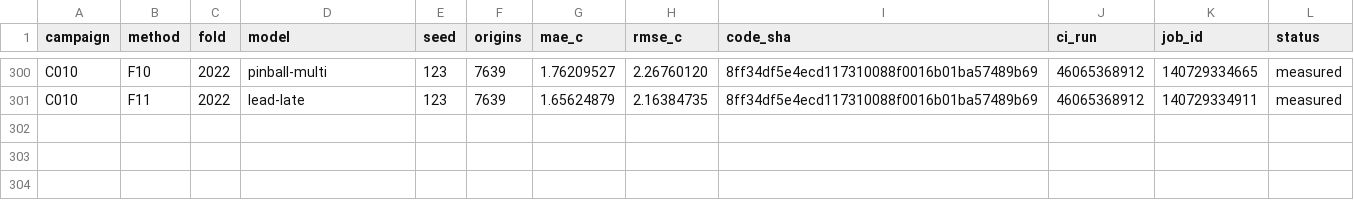
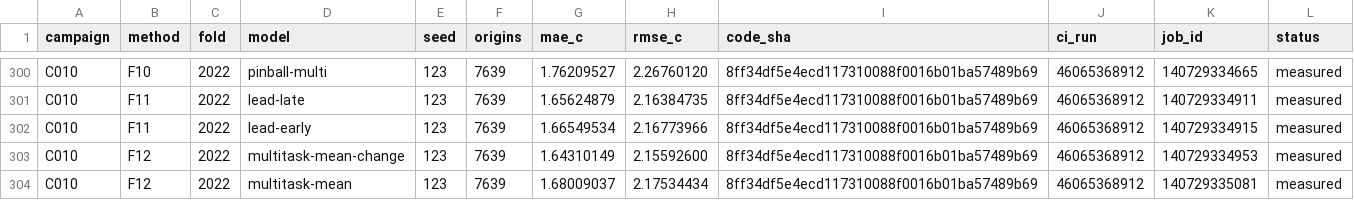
Before and after one commit to sguzman/aevral, a CSV file: results/C010/registry.csv, drawn as a sheet; only a part is shown, gaps mark what is left out.

```diff
--- a/results/C010/registry.csv
+++ b/results/C010/registry.csv
@@ -301 +301,4 @@ C010,F10,2022,pinball-multi,123,7639,1.76209527,2.26760120,8ff34df5e4ecd11731008
 C010,F11,2022,lead-late,123,7639,1.65624879,2.16384735,8ff34df5e4ecd117310088f0016b01ba57489b69,46065368912,140729334911,measured
+C010,F11,2022,lead-early,123,7639,1.66549534,2.16773966,8ff34df5e4ecd117310088f0016b01ba57489b69,46065368912,140729334915,measured
+C010,F12,2022,multitask-mean-change,123,7639,1.64310149,2.15592600,8ff34df5e4ecd117310088f0016b01ba57489b69,46065368912,140729334953,measured
+C010,F12,2022,multitask-mean,123,7639,1.68009037,2.17534434,8ff34df5e4ecd117310088f0016b01ba57489b69,46065368912,140729335081,measured
```
Also changed, not shown: 4 other files.
